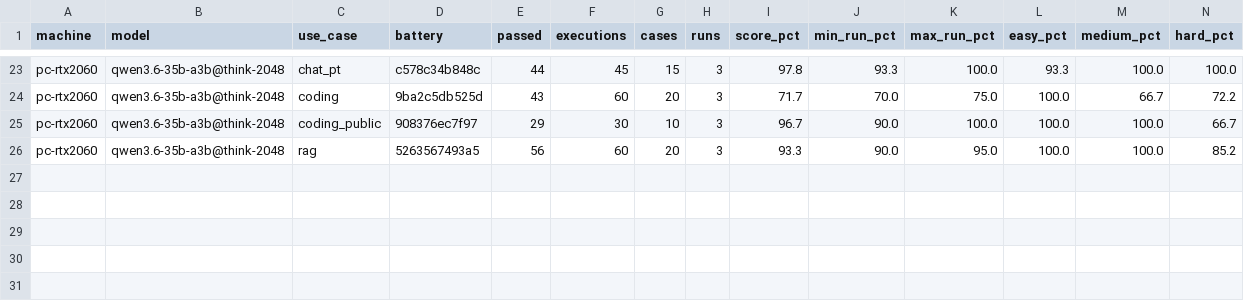
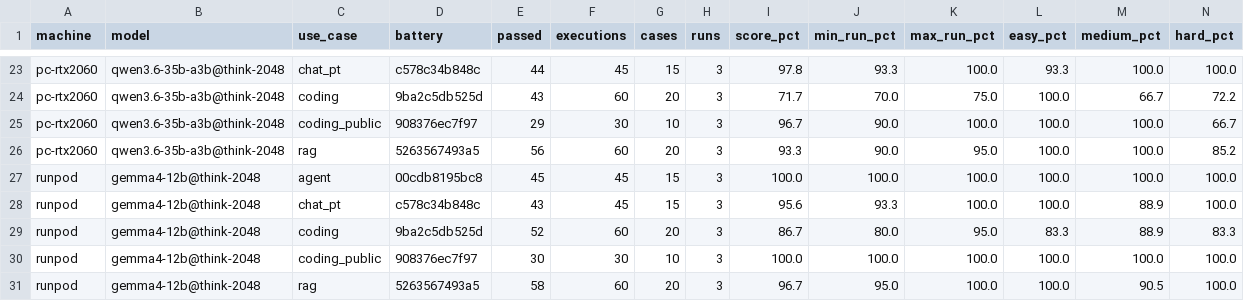
Before and after one commit to ksaylab/ai-bench, a CSV file: episodes/03-is-bigger-better/results/scores.csv, drawn as a sheet; only a part is shown, gaps mark what is left out; rows hold the shown columns only; the diff names each change by its address in the sheet, - before the commit and + after, or states it on an @@ line.

```diff
--- a/episodes/03-is-bigger-better/results/scores.csv
+++ b/episodes/03-is-bigger-better/results/scores.csv
+row 27: runpod | gemma4-12b@think-2048 | agent | 00cdb8195bc8 | 45 | 45 | 15 | 3 | 100.0 | 100.0 | 100.0 | 100.0 | 100.0 | 100.0
+row 28: runpod | gemma4-12b@think-2048 | chat_pt | c578c34b848c | 43 | 45 | 15 | 3 | 95.6 | 93.3 | 100.0 | 100.0 | 88.9 | 100.0
+row 29: runpod | gemma4-12b@think-2048 | coding | 9ba2c5db525d | 52 | 60 | 20 | 3 | 86.7 | 80.0 | 95.0 | 83.3 | 88.9 | 83.3
+row 30: runpod | gemma4-12b@think-2048 | coding_public | 908376ec7f97 | 30 | 30 | 10 | 3 | 100.0 | 100.0 | 100.0 | 100.0 | 100.0 | 100.0
+row 31: runpod | gemma4-12b@think-2048 | rag | 5263567493a5 | 58 | 60 | 20 | 3 | 96.7 | 95.0 | 100.0 | 100.0 | 90.5 | 100.0
```
Also changed, not shown: episodes/01-buy-or-rent-gpu/results/scores.csv, episodes/03-is-bigger-better/results/pairs.csv, 28 other files.
